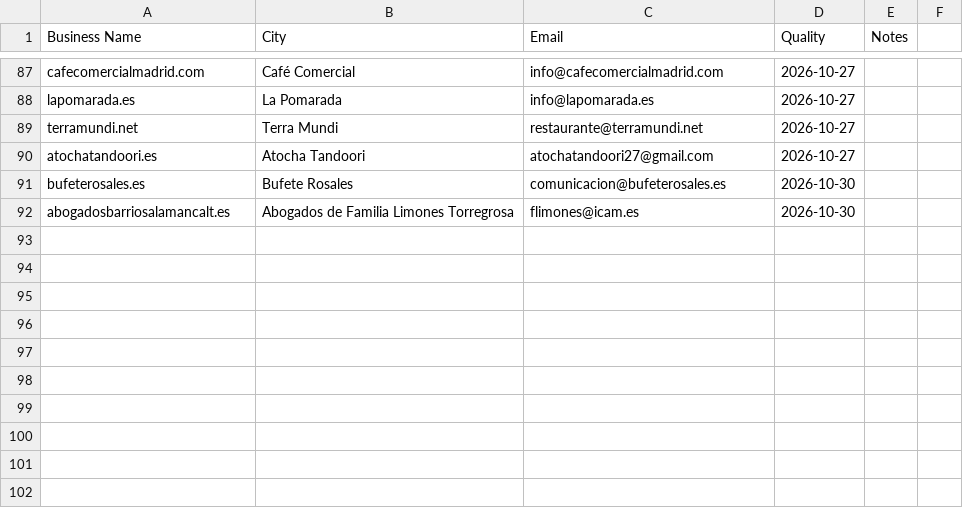
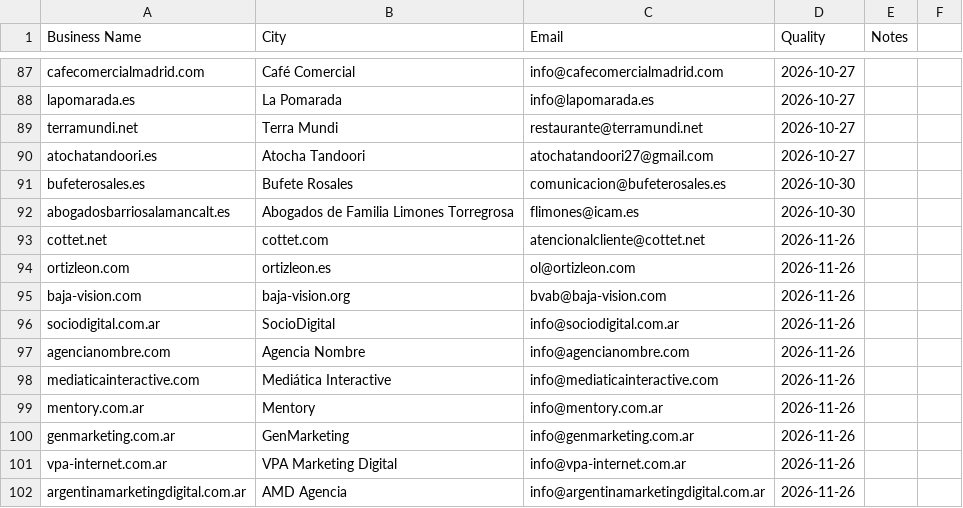
Before and after one commit to RanuK12/ADA-Audits, a CSV file: prospectos/leads.csv, drawn as a sheet; only a part is shown, gaps mark what is left out; the diff names each change by its address in the sheet, - before the commit and + after, or states it on an @@ line.

Commit message:
chore(autosave): 2 archivo(s) en prospectos, suppression.txt [ranukita-sync]

```diff
--- a/prospectos/leads.csv
+++ b/prospectos/leads.csv
+row 93: cottet.net | cottet.com | atencionalcliente@cottet.net | 2026-11-26
+row 94: ortizleon.com | ortizleon.es | ol@ortizleon.com | 2026-11-26
+row 95: baja-vision.com | baja-vision.org | bvab@baja-vision.com | 2026-11-26
+row 96: sociodigital.com.ar | SocioDigital | info@sociodigital.com.ar | 2026-11-26
+row 97: agencianombre.com | Agencia Nombre | info@agencianombre.com | 2026-11-26
+row 98: mediaticainteractive.com | Mediática Interactive | info@mediaticainteractive.com | 2026-11-26
+row 99: mentory.com.ar | Mentory | info@mentory.com.ar | 2026-11-26
+row 100: genmarketing.com.ar | GenMarketing | info@genmarketing.com.ar | 2026-11-26
+row 101: vpa-internet.com.ar | VPA Marketing Digital | info@vpa-internet.com.ar | 2026-11-26
+row 102: argentinamarketingdigital.com.ar | AMD Agencia | info@argentinamarketingdigital.com.ar | 2026-11-26
```
Also changed, not shown: 1 other file.
